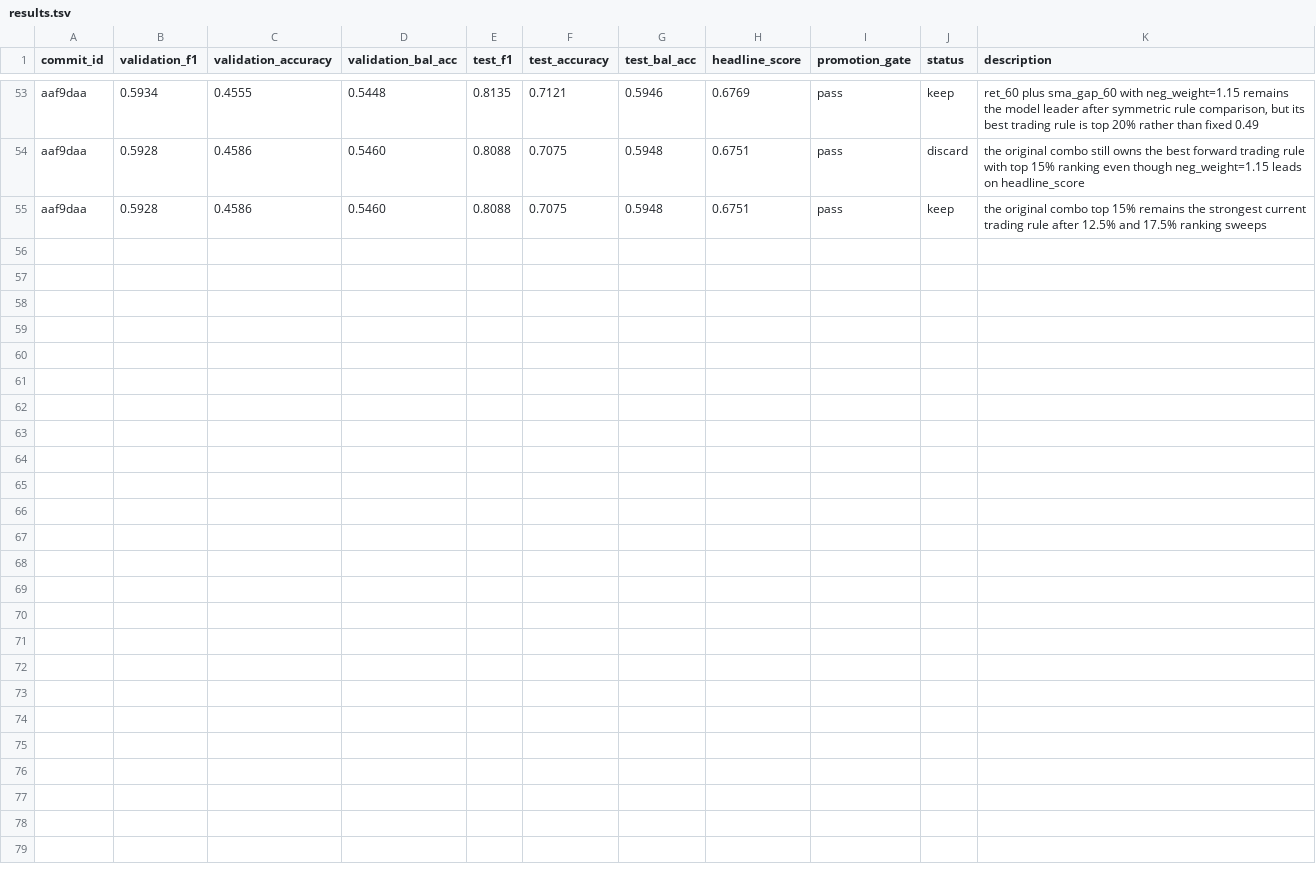
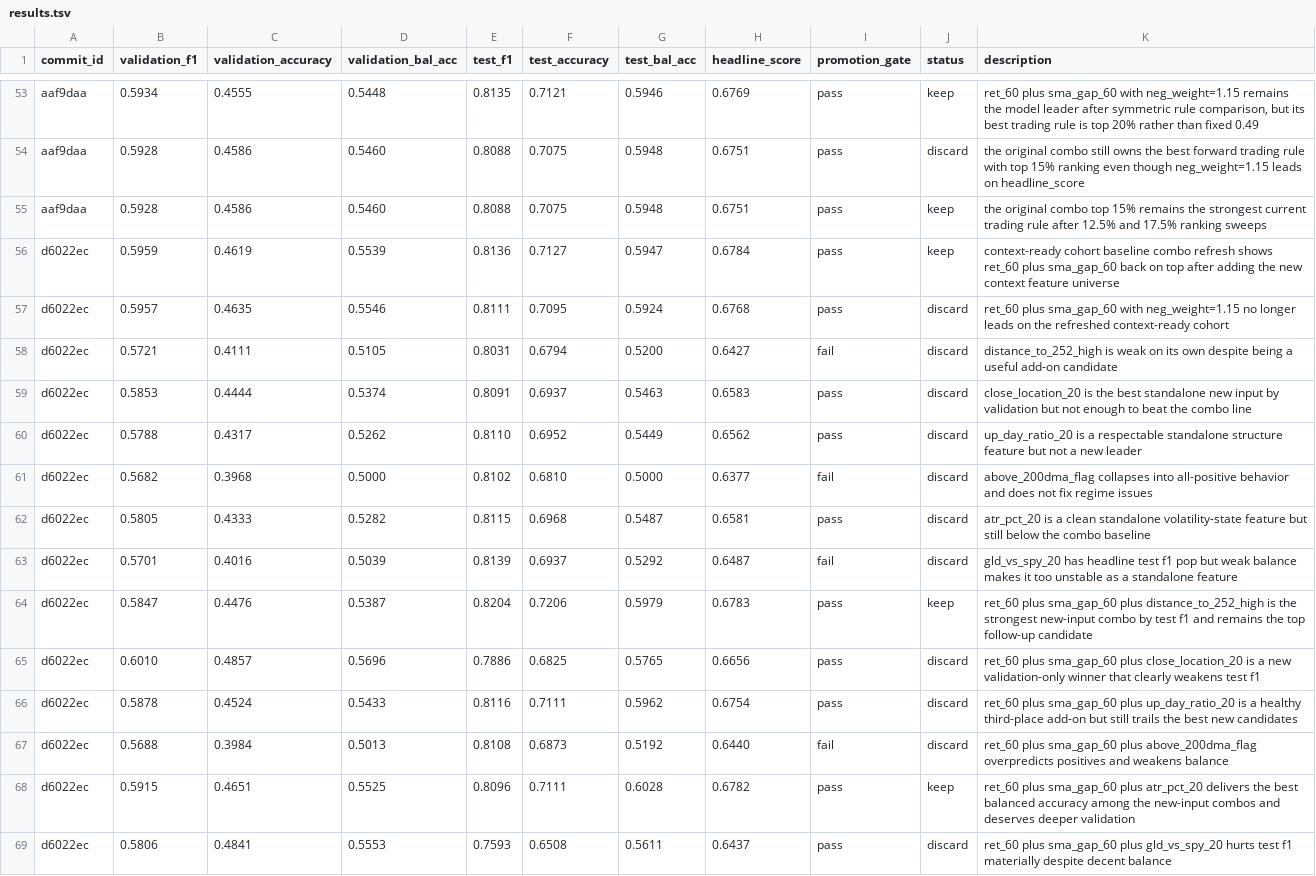
Before and after one commit to kaichieh/gld-swing-entry, a TSV file: results.tsv, drawn as a sheet; only a part is shown, gaps mark what is left out.

Commit message:
Add context feature expansion experiments

```diff
--- a/results.tsv
+++ b/results.tsv
@@ -55 +55,15 @@ aaf9daa	0.5928	0.4586	0.5460	0.8088	0.7075	0.5948	0.6751	pass	discard	the origin
 aaf9daa	0.5928	0.4586	0.5460	0.8088	0.7075	0.5948	0.6751	pass	keep	the original combo top 15% remains the strongest current trading rule after 12.5% and 17.5% ranking sweeps
+d6022ec	0.5959	0.4619	0.5539	0.8136	0.7127	0.5947	0.6784	pass	keep	context-ready cohort baseline combo refresh shows ret_60 plus sma_gap_60 back on top after adding the new context feature universe
+d6022ec	0.5957	0.4635	0.5546	0.8111	0.7095	0.5924	0.6768	pass	discard	ret_60 plus sma_gap_60 with neg_weight=1.15 no longer leads on the refreshed context-ready cohort
+d6022ec	0.5721	0.4111	0.5105	0.8031	0.6794	0.5200	0.6427	fail	discard	distance_to_252_high is weak on its own despite being a useful add-on candidate
+d6022ec	0.5853	0.4444	0.5374	0.8091	0.6937	0.5463	0.6583	pass	discard	close_location_20 is the best standalone new input by validation but not enough to beat the combo line
+d6022ec	0.5788	0.4317	0.5262	0.8110	0.6952	0.5449	0.6562	pass	discard	up_day_ratio_20 is a respectable standalone structure feature but not a new leader
+d6022ec	0.5682	0.3968	0.5000	0.8102	0.6810	0.5000	0.6377	fail	discard	above_200dma_flag collapses into all-positive behavior and does not fix regime issues
+d6022ec	0.5805	0.4333	0.5282	0.8115	0.6968	0.5487	0.6581	pass	discard	atr_pct_20 is a clean standalone volatility-state feature but still below the combo baseline
+d6022ec	0.5701	0.4016	0.5039	0.8139	0.6937	0.5292	0.6487	fail	discard	gld_vs_spy_20 has headline test f1 pop but weak balance makes it too unstable as a standalone feature
+d6022ec	0.5847	0.4476	0.5387	0.8204	0.7206	0.5979	0.6783	pass	keep	ret_60 plus sma_gap_60 plus distance_to_252_high is the strongest new-input combo by test f1 and remains the top follow-up candidate
+d6022ec	0.6010	0.4857	0.5696	0.7886	0.6825	0.5765	0.6656	pass	discard	ret_60 plus sma_gap_60 plus close_location_20 is a new validation-only winner that clearly weakens test f1
+d6022ec	0.5878	0.4524	0.5433	0.8116	0.7111	0.5962	0.6754	pass	discard	ret_60 plus sma_gap_60 plus up_day_ratio_20 is a healthy third-place add-on but still trails the best new candidates
+d6022ec	0.5688	0.3984	0.5013	0.8108	0.6873	0.5192	0.6440	fail	discard	ret_60 plus sma_gap_60 plus above_200dma_flag overpredicts positives and weakens balance
+d6022ec	0.5915	0.4651	0.5525	0.8096	0.7111	0.6028	0.6782	pass	keep	ret_60 plus sma_gap_60 plus atr_pct_20 delivers the best balanced accuracy among the new-input combos and deserves deeper validation
+d6022ec	0.5806	0.4841	0.5553	0.7593	0.6508	0.5611	0.6437	pass	discard	ret_60 plus sma_gap_60 plus gld_vs_spy_20 hurts test f1 materially despite decent balance
```
Also changed, not shown: backtest_comparison.tsv, forward_trade_summary.tsv, 6 other files.
